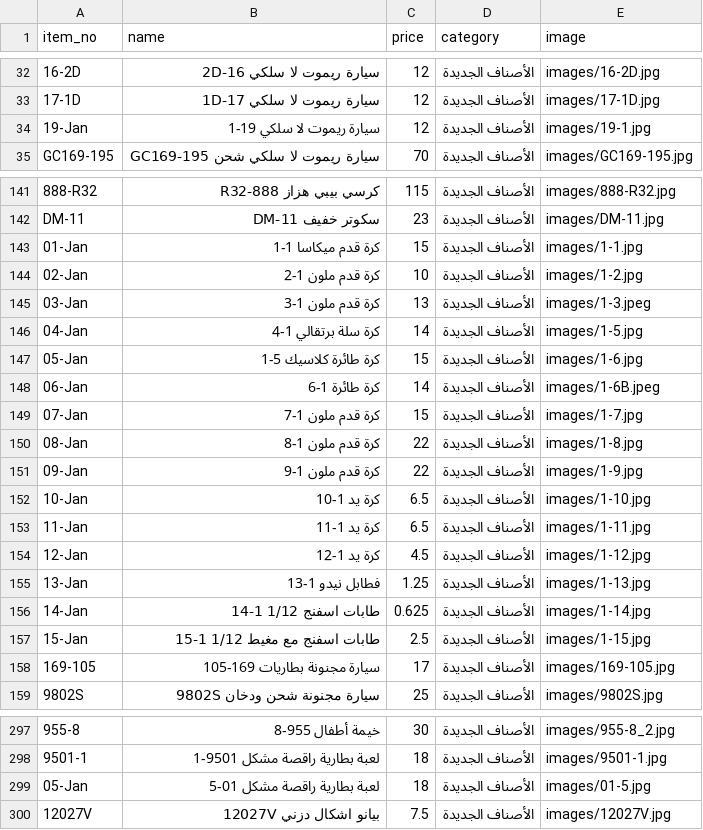
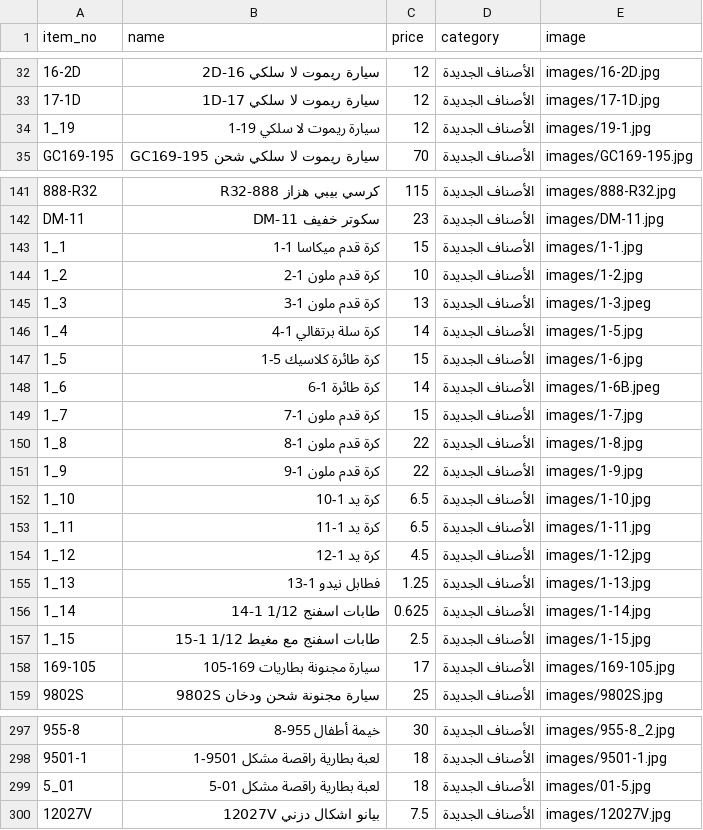
Before and after one commit to samerhamdi/emdaditems, a CSV file: products.csv, drawn as a sheet; only a part is shown, gaps mark what is left out; the diff names each change by its address in the sheet, - before the commit and + after, or states it on an @@ line.

Commit message:
Update products.csv

```diff
--- a/products.csv
+++ b/products.csv
-A34 (item_no): 19-Jan
+A34 (item_no): 1_19
-A143 (item_no): 01-Jan
+A143 (item_no): 1_1
-A144 (item_no): 02-Jan
+A144 (item_no): 1_2
-A145 (item_no): 03-Jan
+A145 (item_no): 1_3
-A146 (item_no): 04-Jan
+A146 (item_no): 1_4
-A147 (item_no): 05-Jan
+A147 (item_no): 1_5
-A148 (item_no): 06-Jan
+A148 (item_no): 1_6
-A149 (item_no): 07-Jan
+A149 (item_no): 1_7
-A150 (item_no): 08-Jan
+A150 (item_no): 1_8
-A151 (item_no): 09-Jan
+A151 (item_no): 1_9
-A152 (item_no): 10-Jan
+A152 (item_no): 1_10
-A153 (item_no): 11-Jan
+A153 (item_no): 1_11
-A154 (item_no): 12-Jan
+A154 (item_no): 1_12
-A155 (item_no): 13-Jan
+A155 (item_no): 1_13
-A156 (item_no): 14-Jan
+A156 (item_no): 1_14
-A157 (item_no): 15-Jan
+A157 (item_no): 1_15
-A299 (item_no): 05-Jan
+A299 (item_no): 5_01
```
